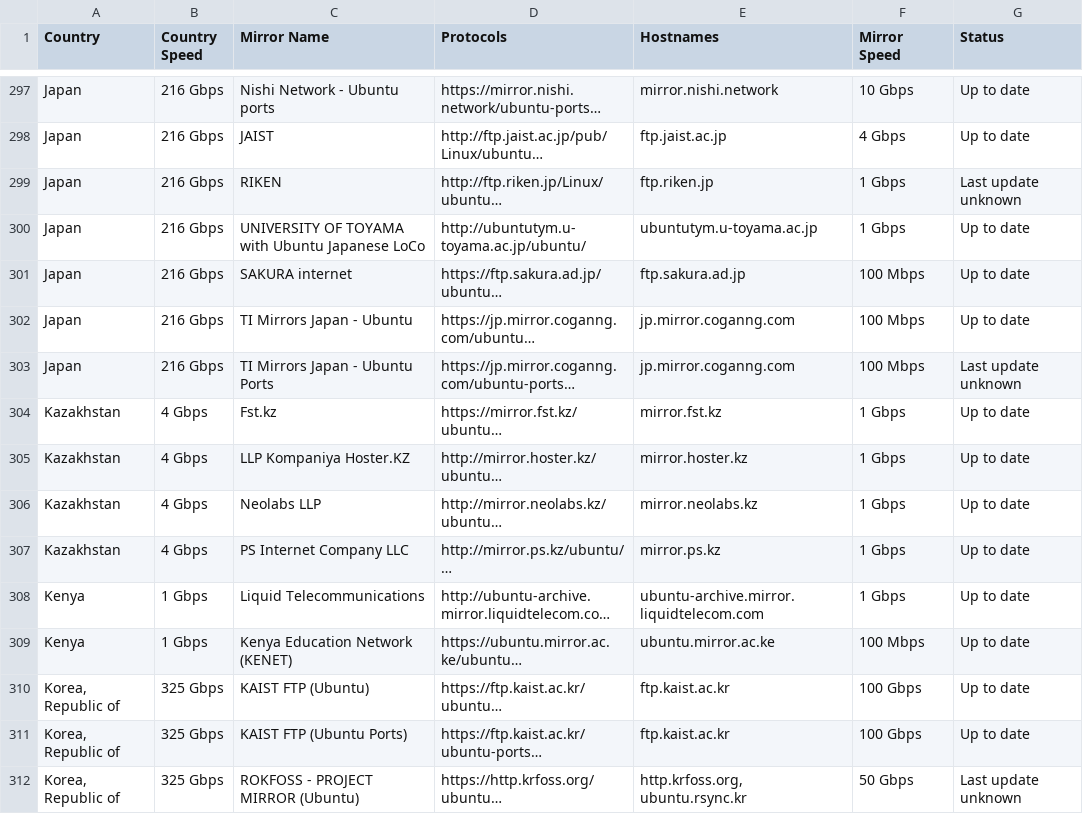
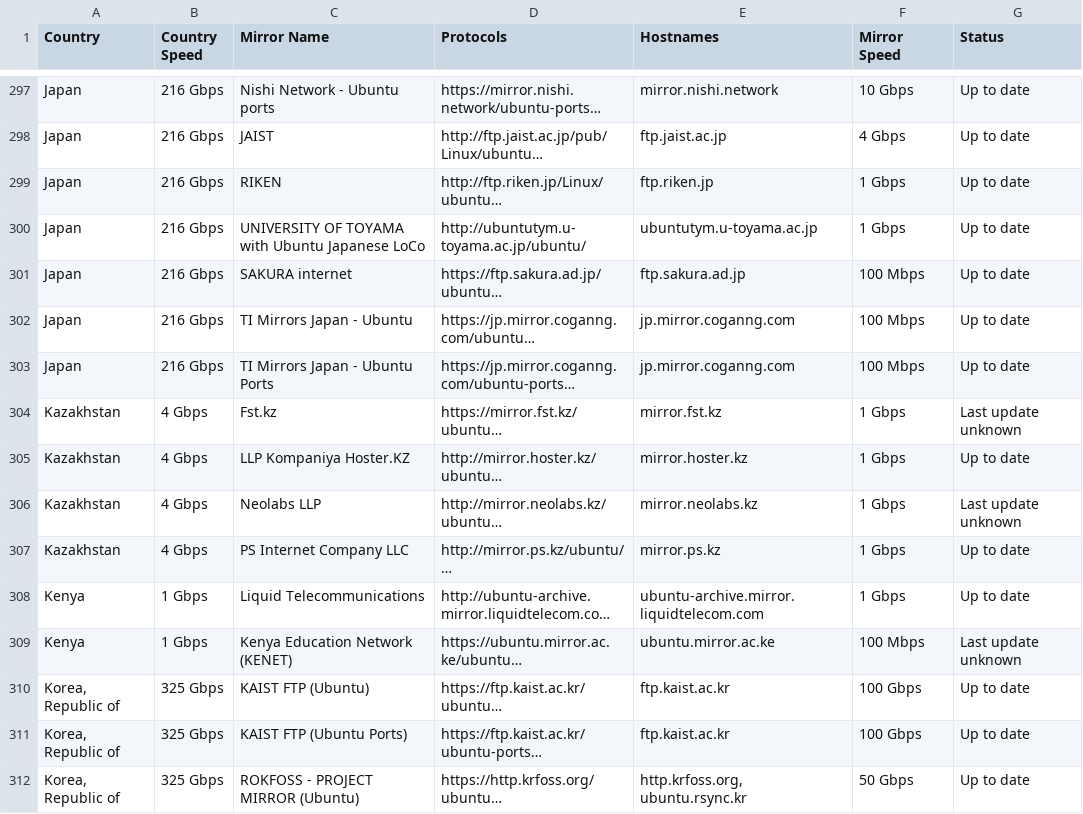
Before and after one commit to crazyuploader/Ubuntu-Mirrors-Scraper, a CSV file: data/mirrors/archive/servers.csv, drawn as a sheet; only a part is shown, gaps mark what is left out; long unchanged cells end in …; the diff covers the shown part only; the diff names each change by its address in the sheet, - before the commit and + after, or states it on an @@ line.

```diff
--- a/data/mirrors/archive/servers.csv
+++ b/data/mirrors/archive/servers.csv
-G299 (Status): Last update unknown
+G299 (Status): Up to date
-G303 (Status): Last update unknown
+G303 (Status): Up to date
-G304 (Status): Up to date
+G304 (Status): Last update unknown
-G306 (Status): Up to date
+G306 (Status): Last update unknown
-G309 (Status): Up to date
+G309 (Status): Last update unknown
-G312 (Status): Last update unknown
+G312 (Status): Up to date
```
Also changed, not shown: 2 removed rows and 126 edited cells elsewhere in this file, data/mirrors/cd/servers.csv, 4 other files.
